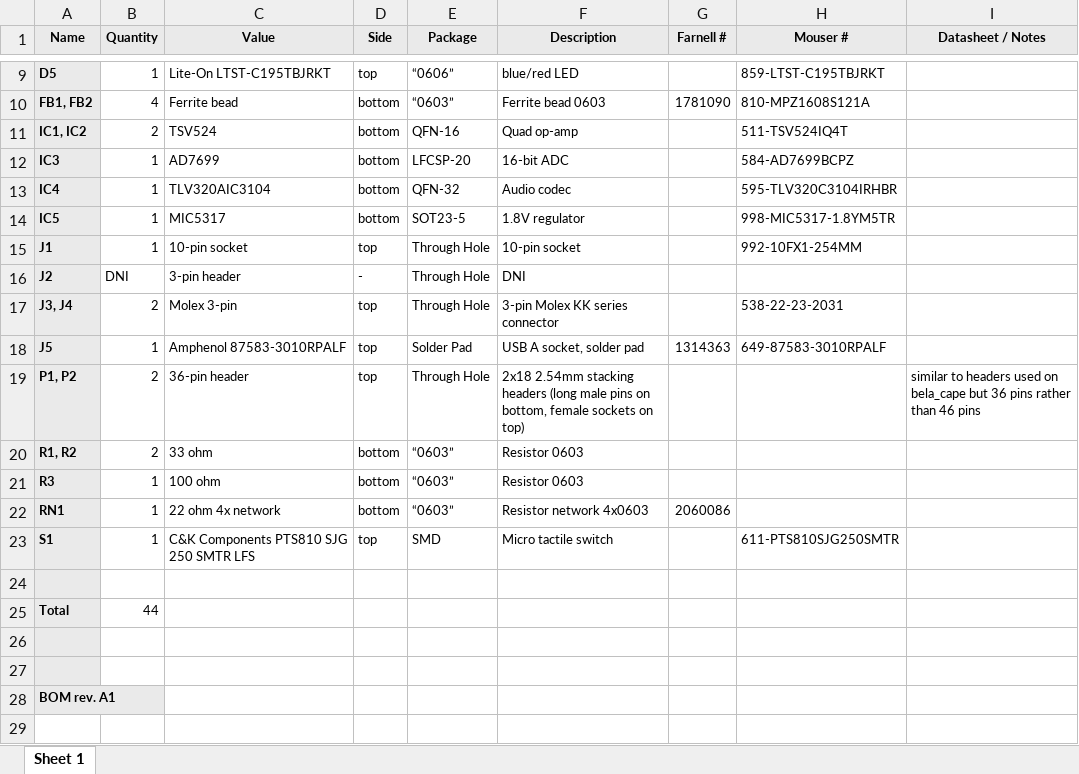
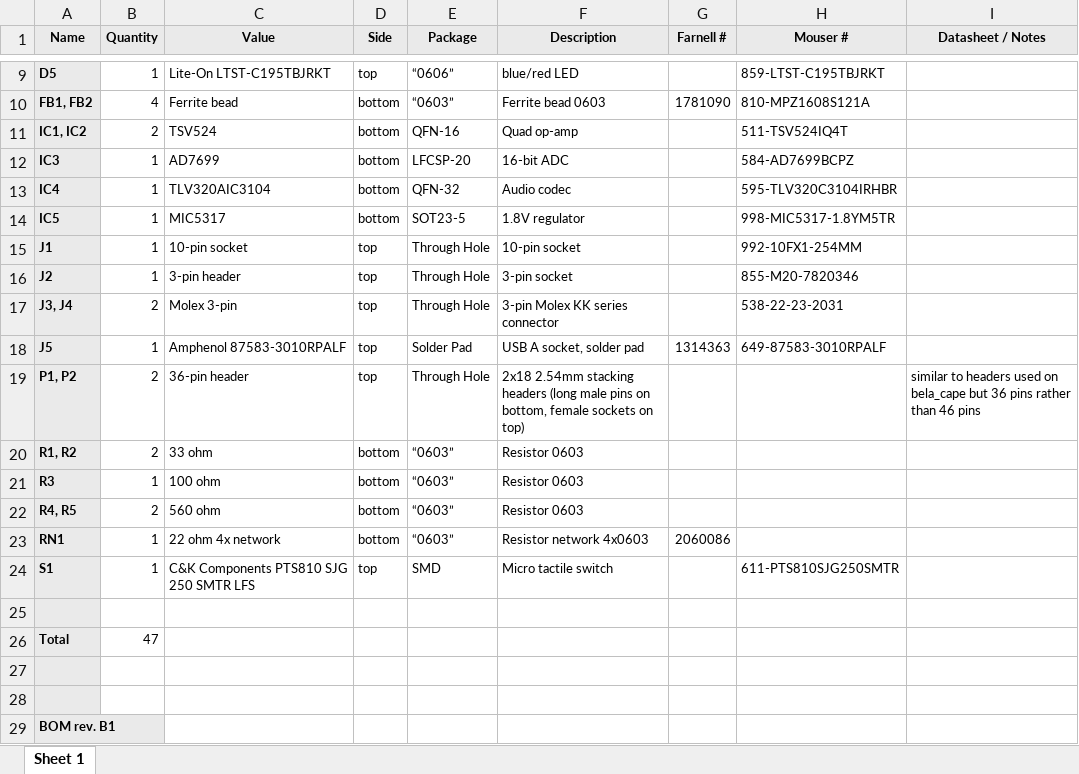
Before and after one commit to BelaPlatform/bela-hardware, an Excel workbook: pocketbela-cape/belamini_cape_rev_B1/PocketBelaCape_rev2_bom.xlsx, sheet Sheet 1, drawn as a sheet; only a part is shown, gaps mark what is left out; values as stored, in another font and other column widths than the file's, no borders; addresses are those after the commit; the diff names each change by its address in the sheet, - before the commit and + after, or states it on an @@ line.

Commit message:
Updated Bela mini BOM to fix missing resistors and socket

```diff
--- a/pocketbela-cape/belamini_cape_rev_B1/PocketBelaCape_rev2_bom.xlsx (sheet Sheet 1)
+++ b/pocketbela-cape/belamini_cape_rev_B1/PocketBelaCape_rev2_bom.xlsx (sheet Sheet 1)
-B16 (Quantity): DNI
+B16 (Quantity): 1
-D16 (Side): -
+D16 (Side): top
-F16 (Description): DNI
+F16 (Description): 3-pin socket
-H16 (Mouser #): (empty)
+H16 (Mouser #): 855-M20-7820346
+row 22: R4, R5 | 2 | 560 ohm | bottom | “0603” | Resistor 0603
-B26 (Quantity): 44
+B26 (Quantity): 47
-A29 (Name): BOM rev. A1
+A29 (Name): BOM rev. B1
```
